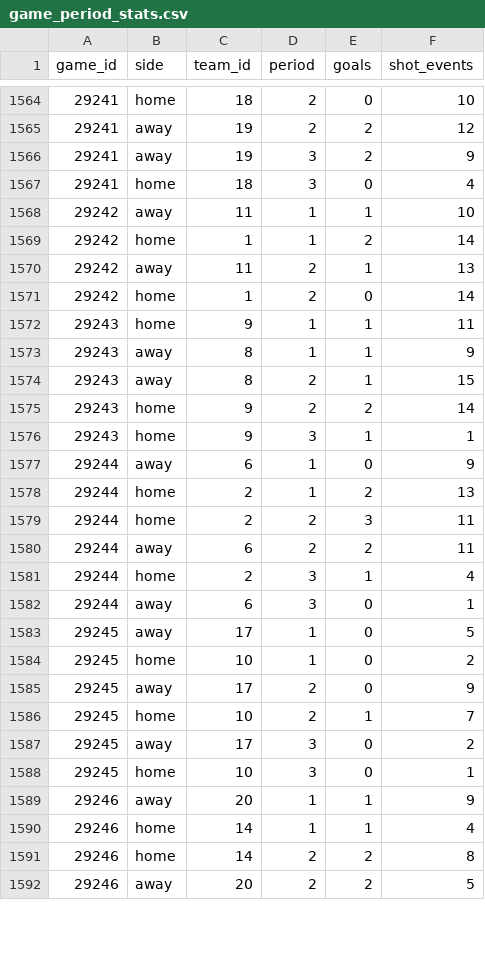
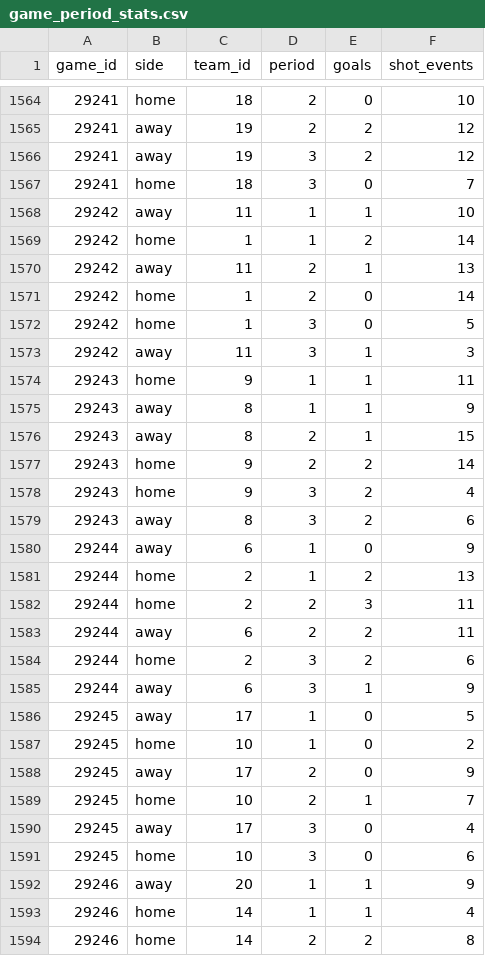
Before and after one commit to NoahCornish/IceIndex, a CSV file: data/games/2026-27/game_period_stats.csv, drawn as a sheet; only a part is shown, gaps mark what is left out; the shorter side is filled out with more unchanged rows; the diff covers the shown part only.

```diff
--- a/data/games/2026-27/game_period_stats.csv
+++ b/data/games/2026-27/game_period_stats.csv
@@ -1565,4 +1565,4 @@
 "29241","away","19","2",2,12
-"29241","away","19","3",2,9
-"29241","home","18","3",0,4
+"29241","away","19","3",2,12
+"29241","home","18","3",0,7
 "29242","away","11","1",1,10
@@ -1571,2 +1571,4 @@
 "29242","home","1","2",0,14
+"29242","home","1","3",0,5
+"29242","away","11","3",1,3
 "29243","home","9","1",1,11
@@ -1575,3 +1577,4 @@
 "29243","home","9","2",2,14
-"29243","home","9","3",1,1
+"29243","home","9","3",2,4
+"29243","away","8","3",2,6
 "29244","away","6","1",0,9
@@ -1580,4 +1583,4 @@
 "29244","away","6","2",2,11
-"29244","home","2","3",1,4
-"29244","away","6","3",0,1
+"29244","home","2","3",2,6
+"29244","away","6","3",1,9
 "29245","away","17","1",0,5
@@ -1586,4 +1589,4 @@
 "29245","home","10","2",1,7
-"29245","away","17","3",0,2
-"29245","home","10","3",0,1
+"29245","away","17","3",0,4
+"29245","home","10","3",0,6
 "29246","away","20","1",1,9
```
Also changed, not shown: 3 added rows and 6 edited cells elsewhere in this file, data/games/2026-27/official_penalties.csv, data/games/2026-27/official_scoring_plays.csv, 40 other files.
